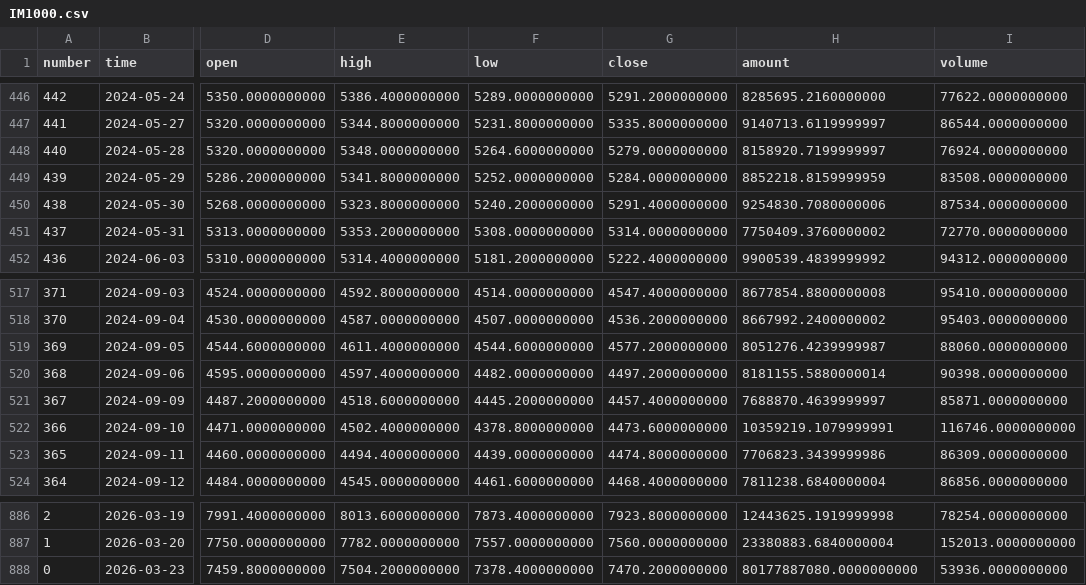
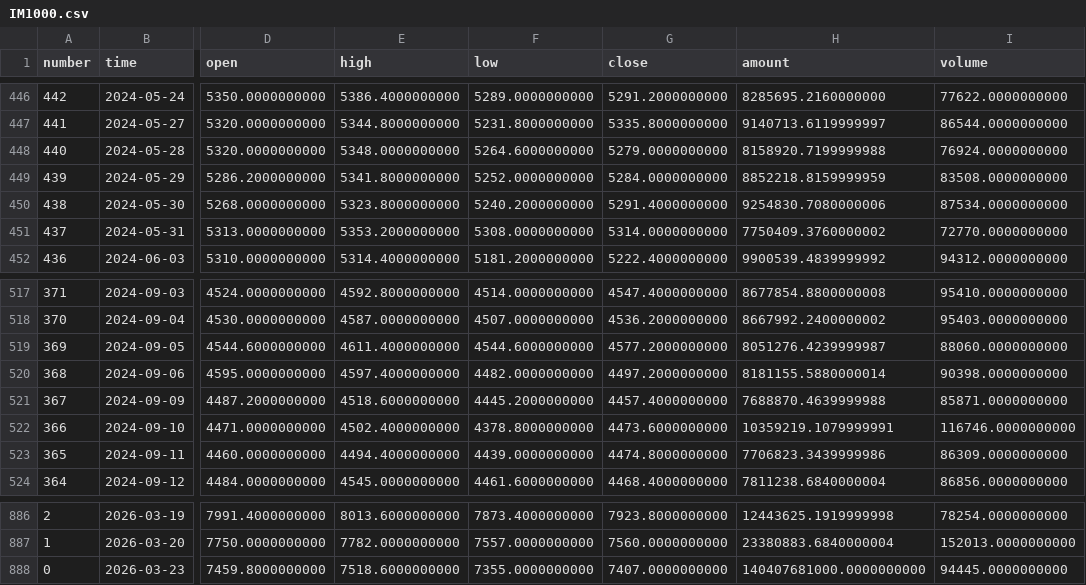
Before and after one commit to AZREALSS/ICIM, a CSV file: IM1000.csv, drawn as a sheet; only a part is shown, gaps mark what is left out; the diff names each change by its address in the sheet, - before the commit and + after, or states it on an @@ line.

```diff
--- a/IM1000.csv
+++ b/IM1000.csv
-H448 (amount): 8158920.7199999997
+H448 (amount): 8158920.7199999988
-H521 (amount): 7688870.4639999997
+H521 (amount): 7688870.4639999988
-E888 (high): 7504.2000000000
+E888 (high): 7518.6000000000
-F888 (low): 7378.4000000000
+F888 (low): 7355.0000000000
-G888 (close): 7470.2000000000
+G888 (close): 7407.0000000000
-H888 (amount): 80177887080.0000000000
+H888 (amount): 140407681000.0000000000
-I888 (volume): 53936.0000000000
+I888 (volume): 94445.0000000000
```
Also changed, not shown: IC500.csv, ic_im_ratio_ohlc.csv, 1 other file.
